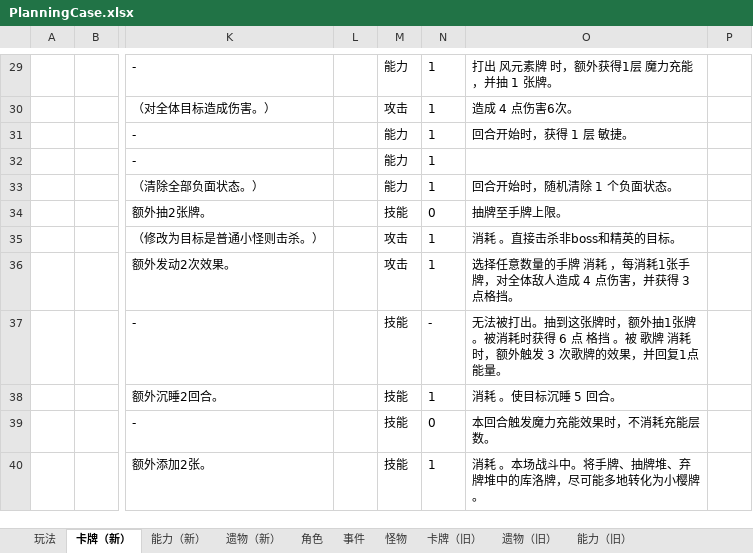
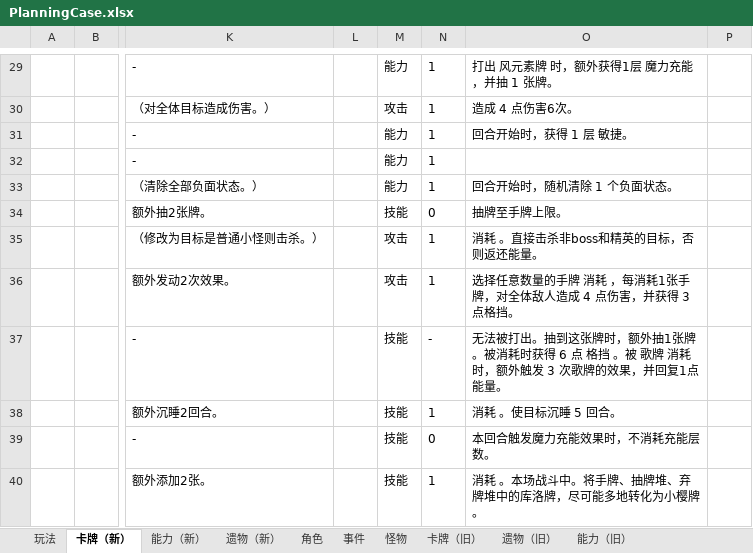
Before and after one commit to tuzishu/KinomotoSakuraMod, an Excel workbook: Excel/PlanningCase.xlsx, sheet 卡牌（新）, drawn as a sheet; only a part is shown, gaps mark what is left out; values as stored, in another font and other column widths than the file's, no borders; the diff names each change by its address in the sheet, - before the commit and + after, or states it on an @@ line.

```diff
--- a/Excel/PlanningCase.xlsx (sheet 卡牌（新）)
+++ b/Excel/PlanningCase.xlsx (sheet 卡牌（新）)
-O35: 消耗 。直接击杀非boss和精英的目标。
+O35: 消耗 。直接击杀非boss和精英的目标，否则返还能量。
```
Also changed, not shown: 3 other files.
